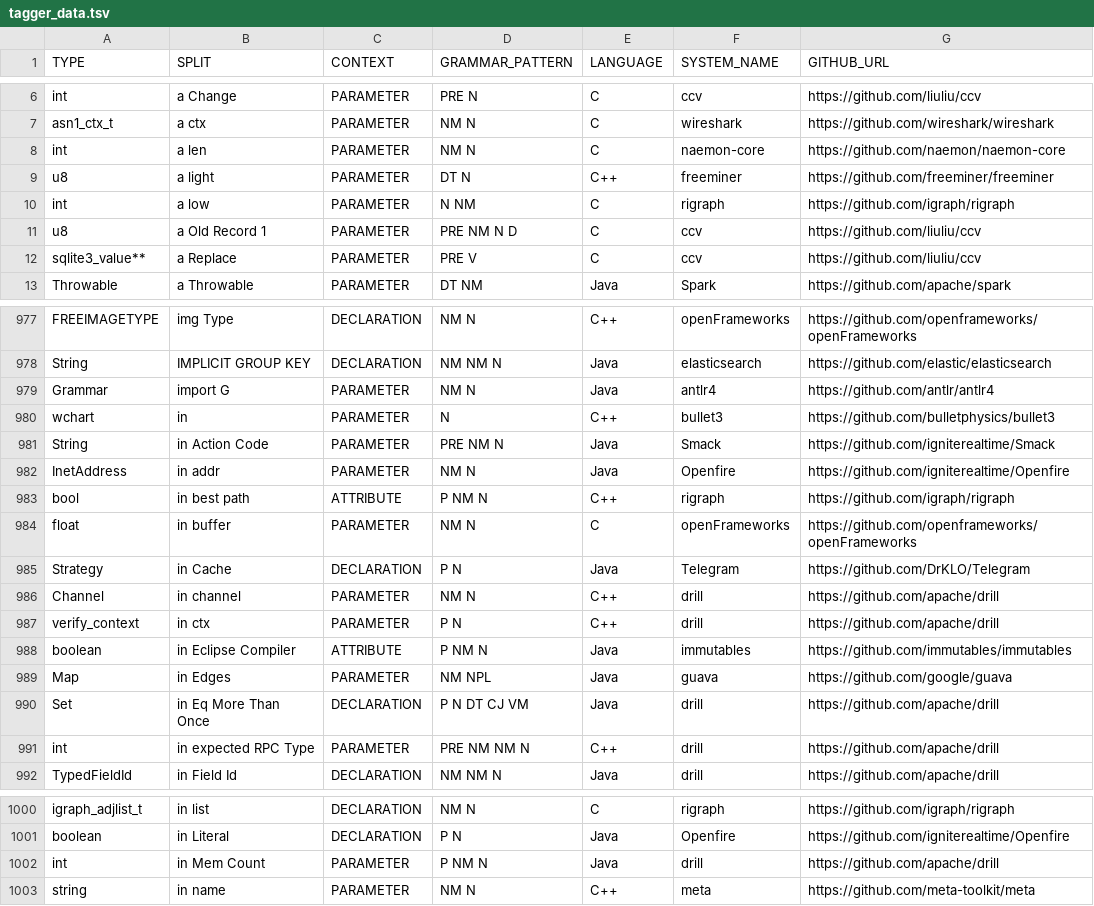
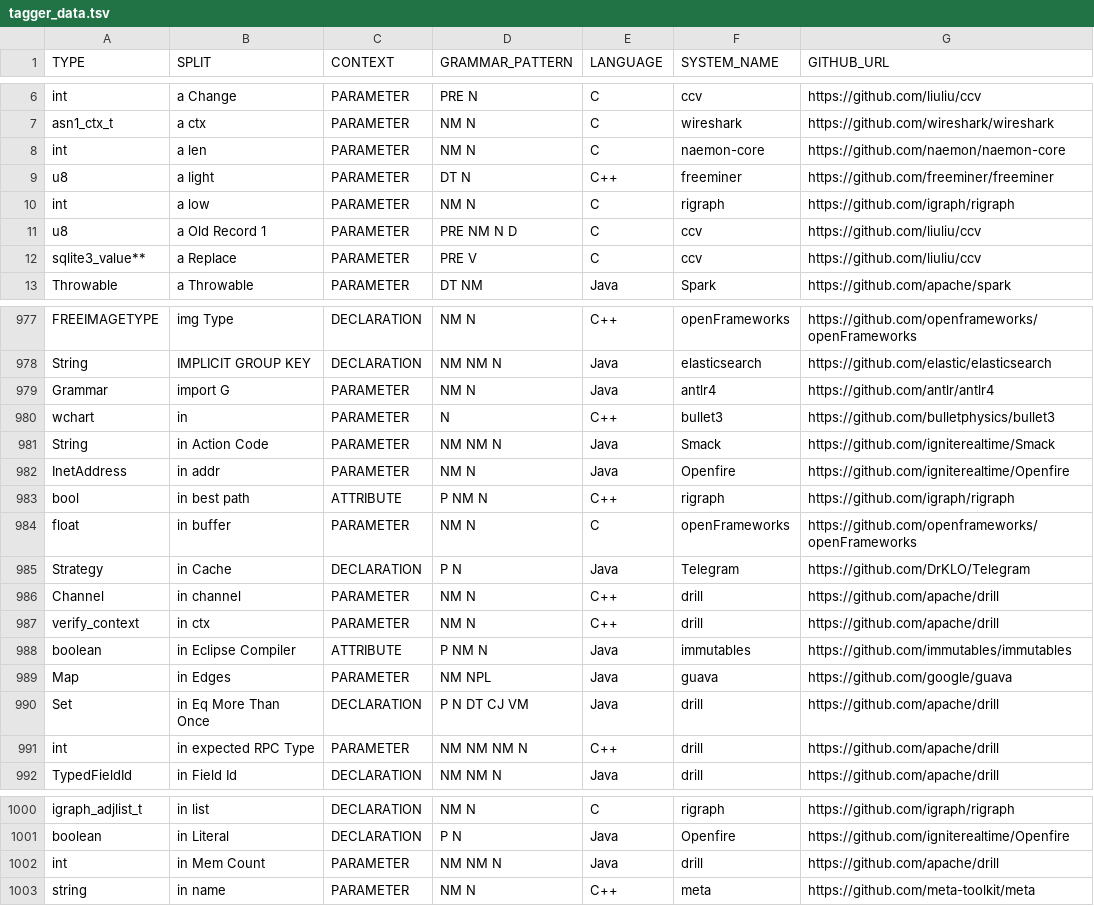
Before and after one commit to SCANL/scanl_tagger, a TSV file: input/tagger_data.tsv, drawn as a sheet; only a part is shown, gaps mark what is left out.

```diff
--- a/input/tagger_data.tsv
+++ b/input/tagger_data.tsv
@@ -9,3 +9,3 @@ int	a len	PARAMETER	NM N	C	naemon-core	https://github.com/naemon/naemon-core
 u8	a light	PARAMETER	DT N	C++	freeminer	https://github.com/freeminer/freeminer
-int	a low	PARAMETER	N NM	C	rigraph	https://github.com/igraph/rigraph
+int	a low	PARAMETER	NM N	C	rigraph	https://github.com/igraph/rigraph
 u8	a Old Record 1	PARAMETER	PRE NM N D	C	ccv	https://github.com/liuliu/ccv
@@ -980,3 +980,3 @@ Grammar	import G	PARAMETER	NM N	Java	antlr4	https://github.com/antlr/antlr4
 wchart	in	PARAMETER	N	C++	bullet3	https://github.com/bulletphysics/bullet3
-String	in Action Code	PARAMETER	PRE NM N	Java	Smack	https://github.com/igniterealtime/Smack
+String	in Action Code	PARAMETER	NM NM N	Java	Smack	https://github.com/igniterealtime/Smack
 InetAddress	in addr	PARAMETER	NM N	Java	Openfire	https://github.com/igniterealtime/Openfire
@@ -986,3 +986,3 @@ Strategy	in Cache	DECLARATION	P N	Java	Telegram	https://github.com/DrKLO/Telegra
 Channel	in channel	PARAMETER	NM N	C++	drill	https://github.com/apache/drill
-verify_context	in ctx	PARAMETER	P N	C++	drill	https://github.com/apache/drill
+verify_context	in ctx	PARAMETER	NM N	C++	drill	https://github.com/apache/drill
 boolean	in Eclipse Compiler	ATTRIBUTE	P NM N	Java	immutables	https://github.com/immutables/immutables
@@ -990,3 +990,3 @@ Map	in Edges	PARAMETER	NM NPL	Java	guava	https://github.com/google/guava
 Set	in Eq More Than Once	DECLARATION	P N DT CJ VM	Java	drill	https://github.com/apache/drill
-int	in expected RPC Type	PARAMETER	PRE NM NM N	C++	drill	https://github.com/apache/drill
+int	in expected RPC Type	PARAMETER	NM NM NM N	C++	drill	https://github.com/apache/drill
 TypedFieldId	in Field Id	DECLARATION	NM NM N	Java	drill	https://github.com/apache/drill
@@ -1001,3 +1001,3 @@ igraph_adjlist_t	in list	DECLARATION	NM N	C	rigraph	https://github.com/igraph/ri
 boolean	in Literal	DECLARATION	P N	Java	Openfire	https://github.com/igniterealtime/Openfire
-int	in Mem Count	PARAMETER	P NM N	Java	drill	https://github.com/apache/drill
+int	in Mem Count	PARAMETER	NM NM N	Java	drill	https://github.com/apache/drill
 string	in name	PARAMETER	NM N	C++	meta	https://github.com/meta-toolkit/meta
```
Also changed, not shown: 10 other files.
